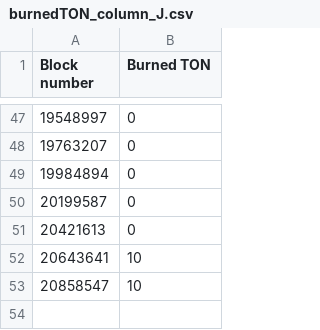
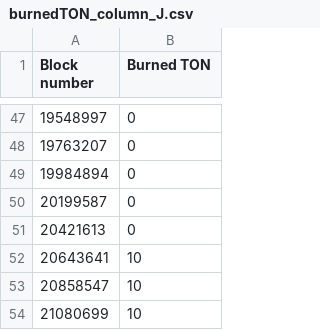
Before and after one commit to tokamak-network/TON-total-supply, a CSV file: data/burnedTON_column_J.csv, drawn as a sheet; only a part is shown, gaps mark what is left out; the diff names each change by its address in the sheet, - before the commit and + after, or states it on an @@ line.

```diff
--- a/data/burnedTON_column_J.csv
+++ b/data/burnedTON_column_J.csv
+row 54: 21080699 | 10
```
Also changed, not shown: data/blockNumber_column_F.csv, data/burnedSeigSWTON.csv, 3 other files.
